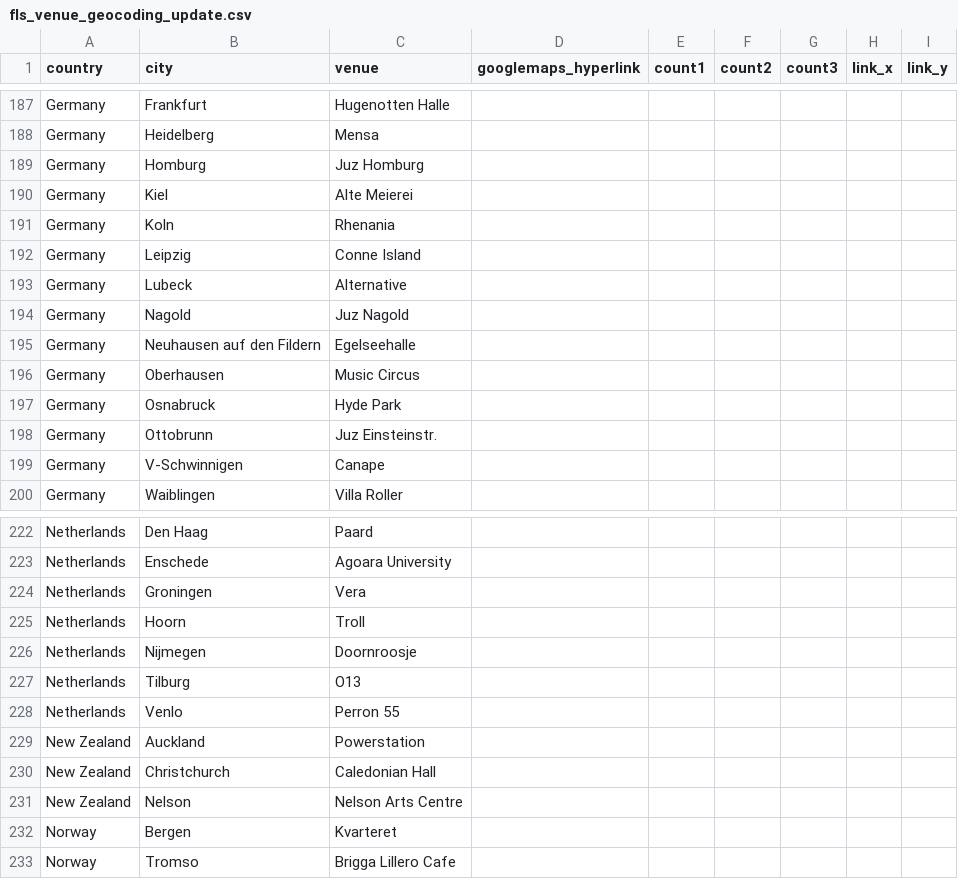
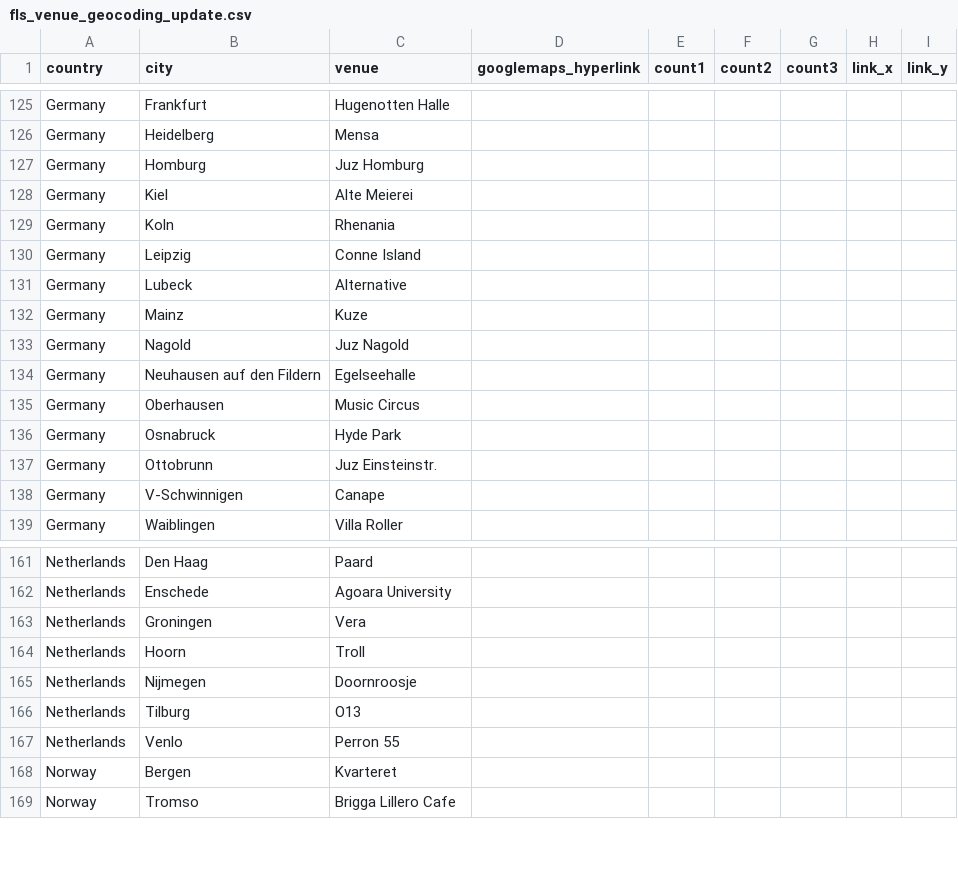
Before and after one commit to alexmitrani/Repeatr, a CSV file: fls_venue_geocoding_update.csv, drawn as a sheet; only a part is shown, gaps mark what is left out; the diff covers the shown part only.

```diff
--- a/fls_venue_geocoding_update.csv
+++ b/fls_venue_geocoding_update.csv
@@ -193,2 +131,3 @@ Germany,Leipzig,Conne Island,,,,,,
 Germany,Lubeck,Alternative,,,,,,
+Germany,Mainz,Kuze,,,,,,
 Germany,Nagold,Juz Nagold,,,,,,
@@ -228,5 +167,2 @@ Netherlands,Tilburg,O13,,,,,,
 Netherlands,Venlo,Perron 55,,,,,,
-New Zealand,Auckland,Powerstation,,,,,,
-New Zealand,Christchurch,Caledonian Hall,,,,,,
-New Zealand,Nelson,Nelson Arts Centre,,,,,,
 Norway,Bergen,Kvarteret,,,,,,
```
Also changed, not shown: 61 removed rows elsewhere in this file, 2 other files.
